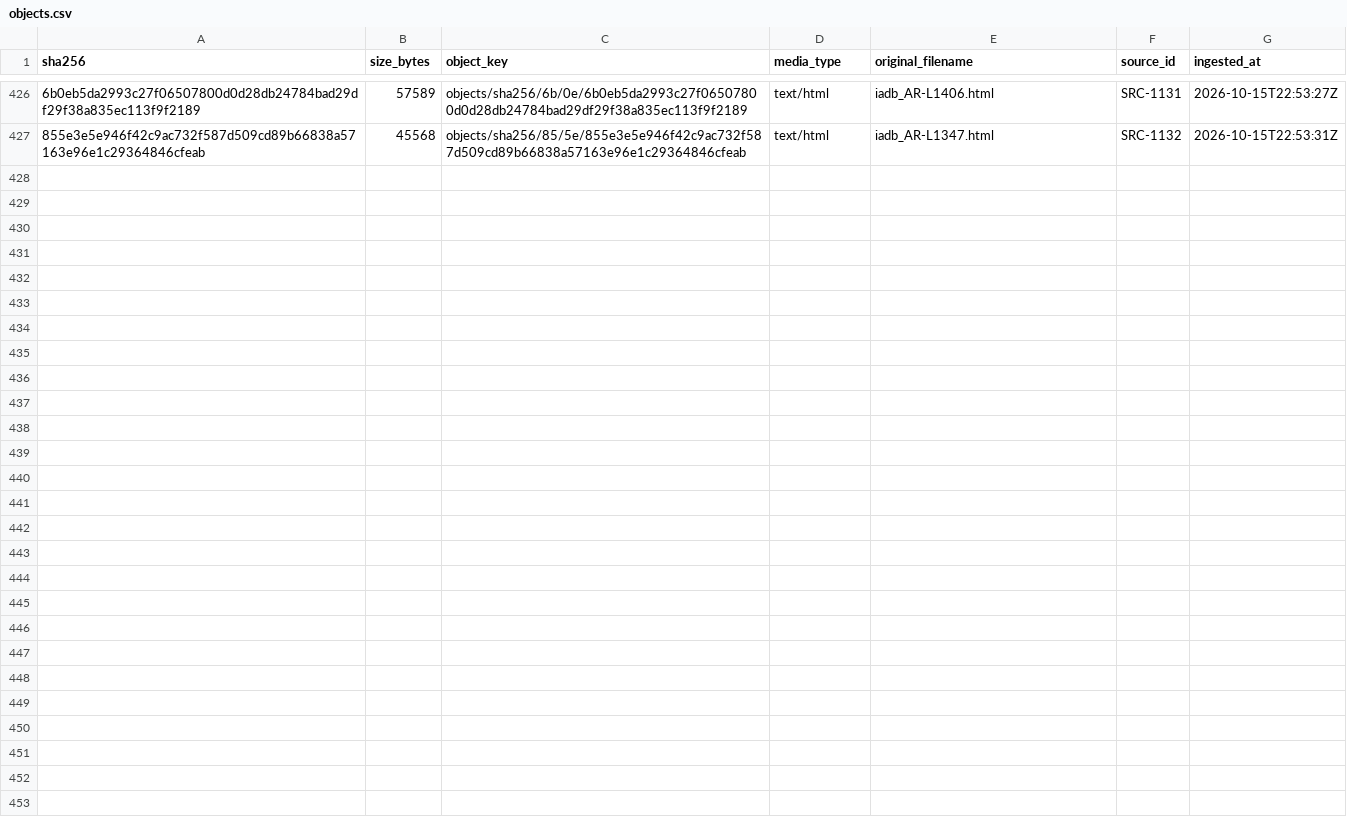
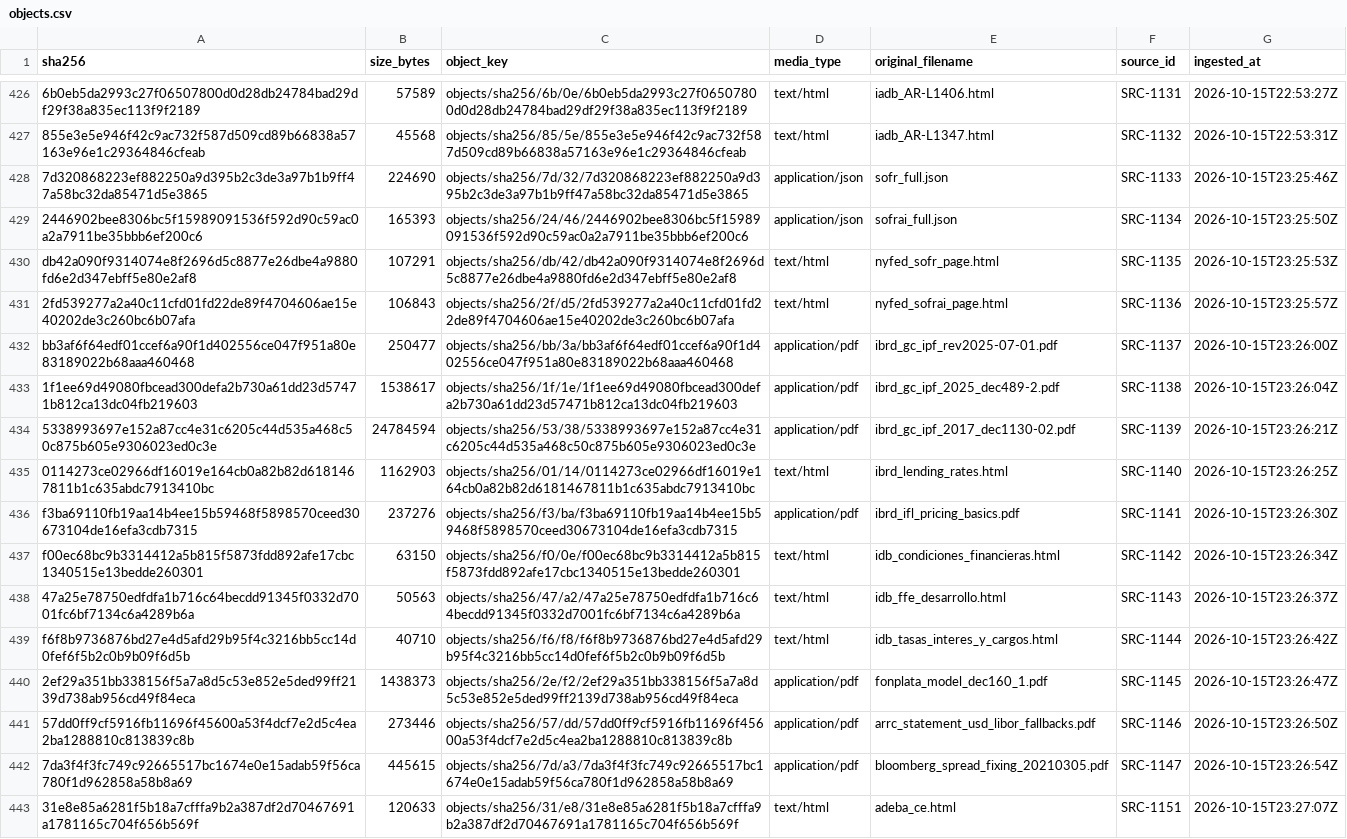
Before and after one commit to alejandroalvaro/argentina-fiscalidad-divisas, a CSV file: manifests/objects.csv, drawn as a sheet; only a part is shown, gaps mark what is left out; the diff names each change by its address in the sheet, - before the commit and + after, or states it on an @@ line.

```diff
--- a/manifests/objects.csv
+++ b/manifests/objects.csv
+row 428: 7d320868223ef882250a9d395b2c3de3a97b1b9ff47a58bc32da85471d5e3865 | 224690 | objects/sha256/7d/32/7d320868223ef882250a9d395b2c3de3a97b1b9ff47a58bc32da85471d5e3865 | application/json | sofr_full.json | SRC-1133 | 2026-10-15T23:25:46Z
+row 429: 2446902bee8306bc5f15989091536f592d90c59ac0a2a7911be35bbb6ef200c6 | 165393 | objects/sha256/24/46/2446902bee8306bc5f15989091536f592d90c59ac0a2a7911be35bbb6ef200c6 | application/json | sofrai_full.json | SRC-1134 | 2026-10-15T23:25:50Z
+row 430: db42a090f9314074e8f2696d5c8877e26dbe4a9880fd6e2d347ebff5e80e2af8 | 107291 | objects/sha256/db/42/db42a090f9314074e8f2696d5c8877e26dbe4a9880fd6e2d347ebff5e80e2af8 | text/html | nyfed_sofr_page.html | SRC-1135 | 2026-10-15T23:25:53Z
+row 431: 2fd539277a2a40c11cfd01fd22de89f4704606ae15e40202de3c260bc6b07afa | 106843 | objects/sha256/2f/d5/2fd539277a2a40c11cfd01fd22de89f4704606ae15e40202de3c260bc6b07afa | text/html | nyfed_sofrai_page.html | SRC-1136 | 2026-10-15T23:25:57Z
+row 432: bb3af6f64edf01ccef6a90f1d402556ce047f951a80e83189022b68aaa460468 | 250477 | objects/sha256/bb/3a/bb3af6f64edf01ccef6a90f1d402556ce047f951a80e83189022b68aaa460468 | application/pdf | ibrd_gc_ipf_rev2025-07-01.pdf | SRC-1137 | 2026-10-15T23:26:00Z
+row 433: 1f1ee69d49080fbcead300defa2b730a61dd23d57471b812ca13dc04fb219603 | 1538617 | objects/sha256/1f/1e/1f1ee69d49080fbcead300defa2b730a61dd23d57471b812ca13dc04fb219603 | application/pdf | ibrd_gc_ipf_2025_dec489-2.pdf | SRC-1138 | 2026-10-15T23:26:04Z
+row 434: 5338993697e152a87cc4e31c6205c44d535a468c50c875b605e9306023ed0c3e | 24784594 | objects/sha256/53/38/5338993697e152a87cc4e31c6205c44d535a468c50c875b605e9306023ed0c3e | application/pdf | ibrd_gc_ipf_2017_dec1130-02.pdf | SRC-1139 | 2026-10-15T23:26:21Z
+row 435: 0114273ce02966df16019e164cb0a82b82d6181467811b1c635abdc7913410bc | 1162903 | objects/sha256/01/14/0114273ce02966df16019e164cb0a82b82d6181467811b1c635abdc7913410bc | text/html | ibrd_lending_rates.html | SRC-1140 | 2026-10-15T23:26:25Z
+row 436: f3ba69110fb19aa14b4ee15b59468f5898570ceed30673104de16efa3cdb7315 | 237276 | objects/sha256/f3/ba/f3ba69110fb19aa14b4ee15b59468f5898570ceed30673104de16efa3cdb7315 | application/pdf | ibrd_ifl_pricing_basics.pdf | SRC-1141 | 2026-10-15T23:26:30Z
+row 437: f00ec68bc9b3314412a5b815f5873fdd892afe17cbc1340515e13bedde260301 | 63150 | objects/sha256/f0/0e/f00ec68bc9b3314412a5b815f5873fdd892afe17cbc1340515e13bedde260301 | text/html | idb_condiciones_financieras.html | SRC-1142 | 2026-10-15T23:26:34Z
+row 438: 47a25e78750edfdfa1b716c64becdd91345f0332d7001fc6bf7134c6a4289b6a | 50563 | objects/sha256/47/a2/47a25e78750edfdfa1b716c64becdd91345f0332d7001fc6bf7134c6a4289b6a | text/html | idb_ffe_desarrollo.html | SRC-1143 | 2026-10-15T23:26:37Z
+row 439: f6f8b9736876bd27e4d5afd29b95f4c3216bb5cc14d0fef6f5b2c0b9b09f6d5b | 40710 | objects/sha256/f6/f8/f6f8b9736876bd27e4d5afd29b95f4c3216bb5cc14d0fef6f5b2c0b9b09f6d5b | text/html | idb_tasas_interes_y_cargos.html | SRC-1144 | 2026-10-15T23:26:42Z
+row 440: 2ef29a351bb338156f5a7a8d5c53e852e5ded99ff2139d738ab956cd49f84eca | 1438373 | objects/sha256/2e/f2/2ef29a351bb338156f5a7a8d5c53e852e5ded99ff2139d738ab956cd49f84eca | application/pdf | fonplata_model_dec160_1.pdf | SRC-1145 | 2026-10-15T23:26:47Z
+row 441: 57dd0ff9cf5916fb11696f45600a53f4dcf7e2d5c4ea2ba1288810c813839c8b | 273446 | objects/sha256/57/dd/57dd0ff9cf5916fb11696f45600a53f4dcf7e2d5c4ea2ba1288810c813839c8b | application/pdf | arrc_statement_usd_libor_fallbacks.pdf | SRC-1146 | 2026-10-15T23:26:50Z
+row 442: 7da3f4f3fc749c92665517bc1674e0e15adab59f56ca780f1d962858a58b8a69 | 445615 | objects/sha256/7d/a3/7da3f4f3fc749c92665517bc1674e0e15adab59f56ca780f1d962858a58b8a69 | application/pdf | bloomberg_spread_fixing_20210305.pdf | SRC-1147 | 2026-10-15T23:26:54Z
+row 443: 31e8e85a6281f5b18a7cfffa9b2a387df2d70467691a1781165c704f656b569f | 120633 | objects/sha256/31/e8/31e8e85a6281f5b18a7cfffa9b2a387df2d70467691a1781165c704f656b569f | text/html | adeba_ce.html | SRC-1151 | 2026-10-15T23:27:07Z
```
Also changed, not shown: 2 other files.
